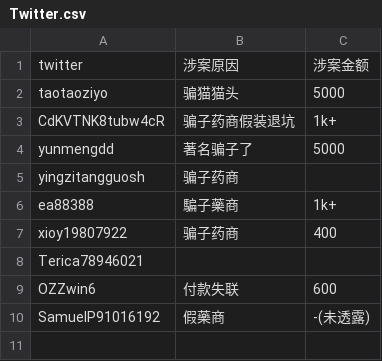
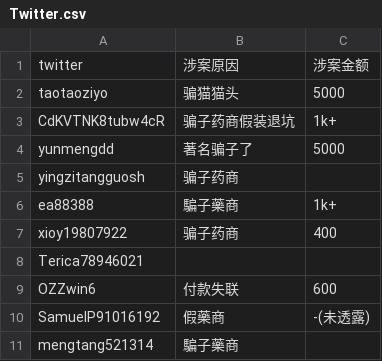
Before and after one commit to HomoYamakaze/HRT-price-comparison, a CSV file: 骗子药商肃反名单(分類)/Twitter.csv, drawn as a sheet.

Commit message:
Add 'mengtang521314' from Twitter

```diff
--- a/骗子药商肃反名单(分類)/Twitter.csv
+++ b/骗子药商肃反名单(分類)/Twitter.csv
@@ -10 +10,2 @@ OZZwin6,付款失联,600
 SamuelP91016192,假藥商,-(未透露)
+mengtang521314,騙子藥商,
```
